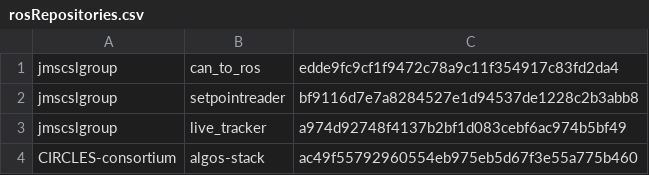
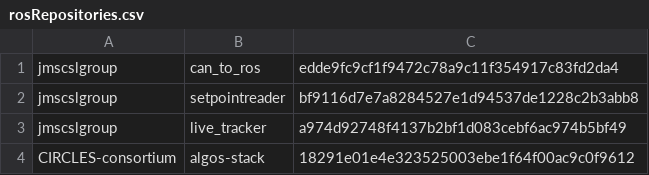
Before and after one commit to jmscslgroup/libpanda, a CSV file: scripts/rosRepositories.csv, drawn as a sheet.

Commit message:
algos stack branch with avg speed fix

```diff
--- a/scripts/rosRepositories.csv
+++ b/scripts/rosRepositories.csv
@@ -3,2 +3,2 @@ jmscslgroup,	   setpointreader,	bf9116d7e7a8284527e1d94537de1228c2b3abb8
 jmscslgroup, 	   live_tracker,	 a974d92748f4137b2bf1d083cebf6ac974b5bf49
-CIRCLES-consortium, algos-stack, 		ac49f55792960554eb975eb5d67f3e55a775b460
+CIRCLES-consortium, algos-stack, 		18291e01e4e323525003ebe1f64f00ac9c0f9612
```
